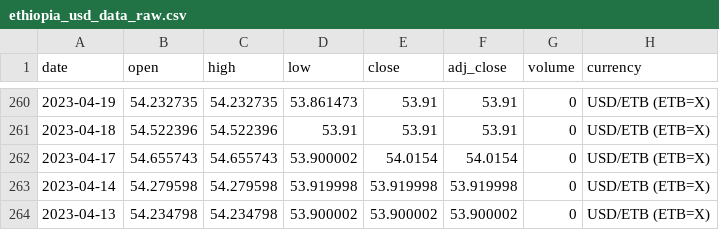
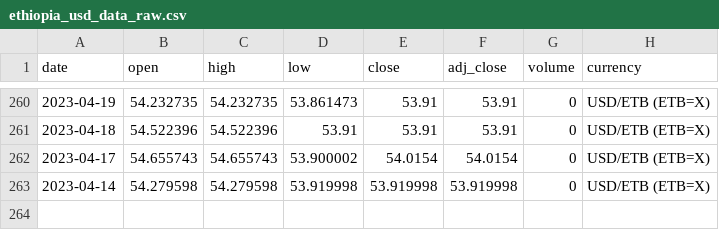
Before and after one commit to Reu-hub/currency, a CSV file: data_raw/ethiopia_usd_data_raw.csv, drawn as a sheet; only a part is shown, gaps mark what is left out; the diff names each change by its address in the sheet, - before the commit and + after, or states it on an @@ line.

```diff
--- a/data_raw/ethiopia_usd_data_raw.csv
+++ b/data_raw/ethiopia_usd_data_raw.csv
-row 264: 2023-04-13 | 54.234798 | 54.234798 | 53.900002 | 53.900002 | 53.900002 | 0 | USD/ETB (ETB=X)
```
Also changed, not shown: data_raw/kshs_usd_data_raw.csv, data_raw/rwanda_usd_data_raw.csv, 5 other files.
